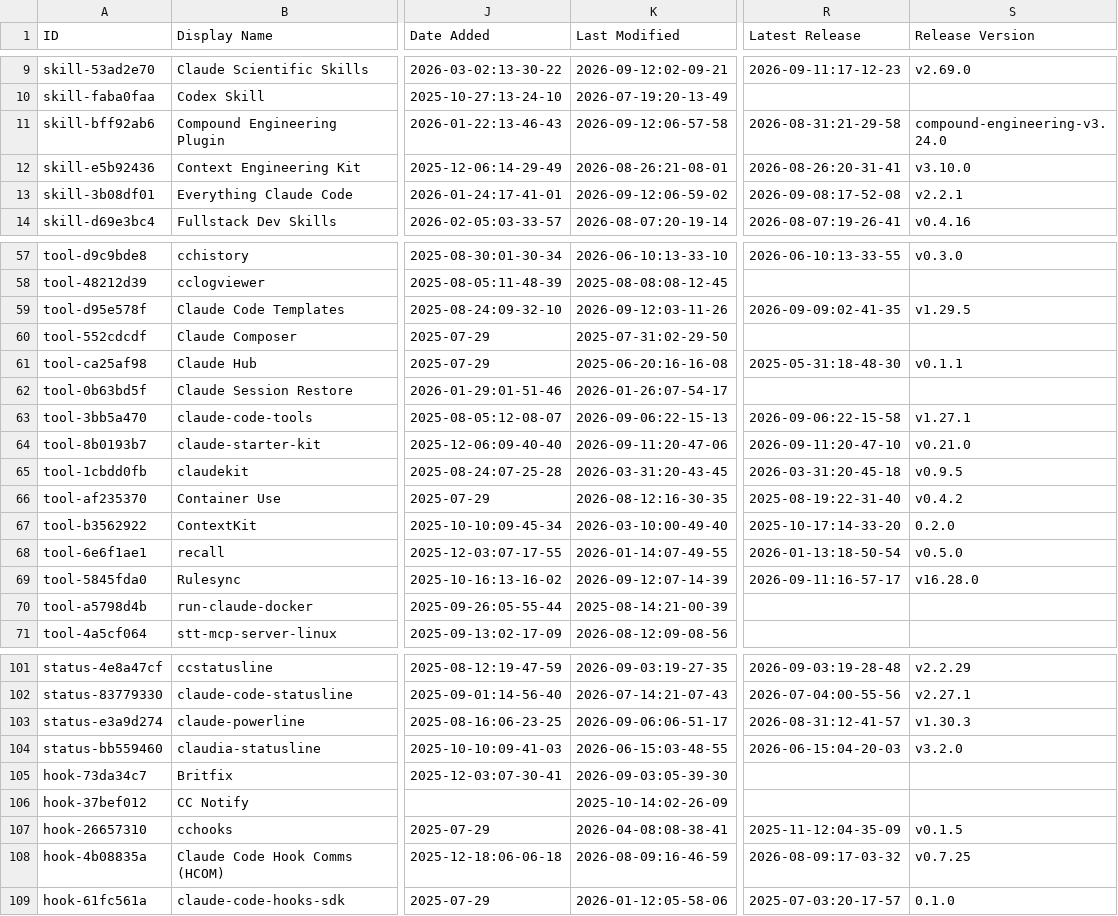
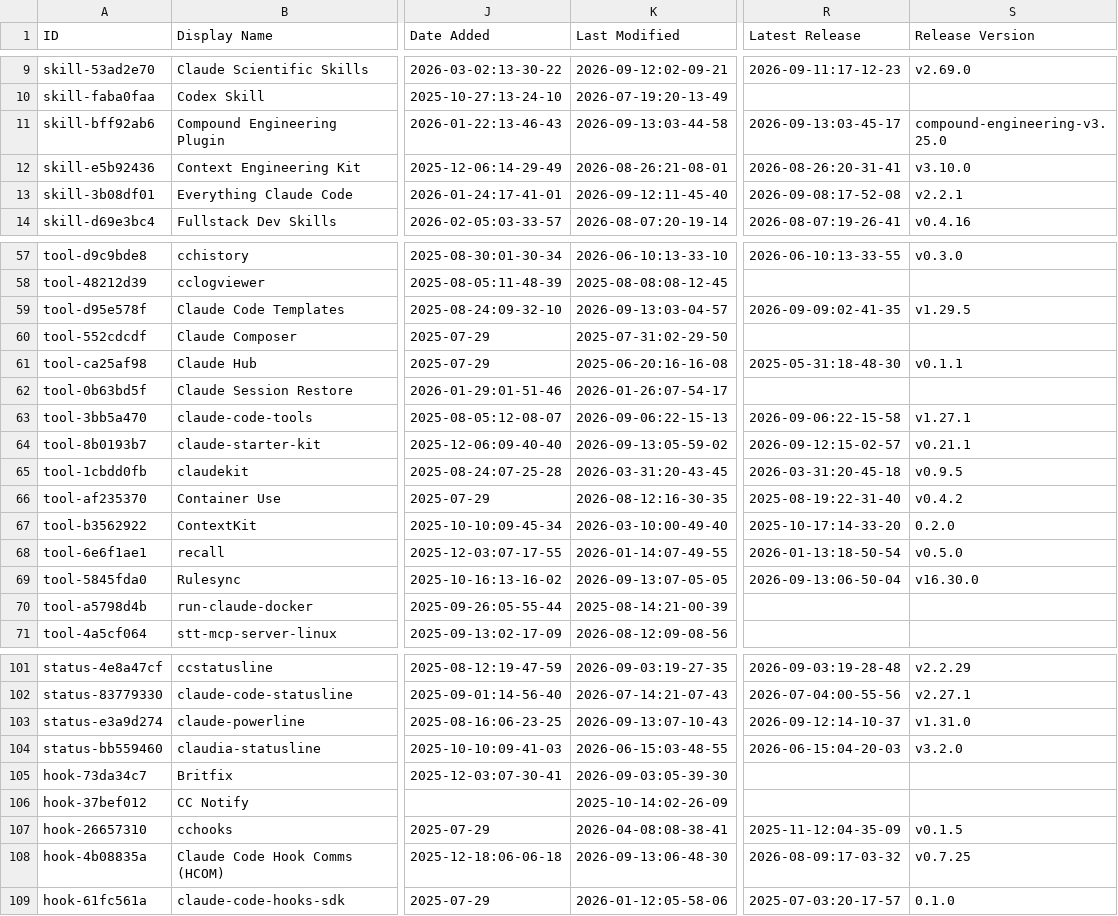
Before and after one commit to Vibe-Marketer/awesome-claude-code, a CSV file: THE_RESOURCES_TABLE.csv, drawn as a sheet; only a part is shown, gaps mark what is left out; the diff covers the shown part only; the diff names each change by its address in the sheet, - before the commit and + after, or states it on an @@ line.

```diff
--- a/THE_RESOURCES_TABLE.csv
+++ b/THE_RESOURCES_TABLE.csv
-K11 (Last Modified): 2026-09-12:06-57-58
+K11 (Last Modified): 2026-09-13:03-44-58
-R11 (Latest Release): 2026-08-31:21-29-58
+R11 (Latest Release): 2026-09-13:03-45-17
-S11 (Release Version): compound-engineering-v3.24.0
+S11 (Release Version): compound-engineering-v3.25.0
-K13 (Last Modified): 2026-09-12:06-59-02
+K13 (Last Modified): 2026-09-12:11-45-40
-K59 (Last Modified): 2026-09-12:03-11-26
+K59 (Last Modified): 2026-09-13:03-04-57
-K64 (Last Modified): 2026-09-11:20-47-06
+K64 (Last Modified): 2026-09-13:05-59-02
-R64 (Latest Release): 2026-09-11:20-47-10
+R64 (Latest Release): 2026-09-12:15-02-57
-S64 (Release Version): v0.21.0
+S64 (Release Version): v0.21.1
-K69 (Last Modified): 2026-09-12:07-14-39
+K69 (Last Modified): 2026-09-13:07-05-05
-R69 (Latest Release): 2026-09-11:16-57-17
+R69 (Latest Release): 2026-09-13:06-50-04
-S69 (Release Version): v16.28.0
+S69 (Release Version): v16.30.0
-K103 (Last Modified): 2026-09-06:06-51-17
+K103 (Last Modified): 2026-09-13:07-10-43
-R103 (Latest Release): 2026-08-31:12-41-57
+R103 (Latest Release): 2026-09-12:14-10-37
-S103 (Release Version): v1.30.3
+S103 (Release Version): v1.31.0
-K108 (Last Modified): 2026-08-09:16-46-59
+K108 (Last Modified): 2026-09-13:06-48-30
```
Also changed, not shown: 23 edited cells elsewhere in this file.
